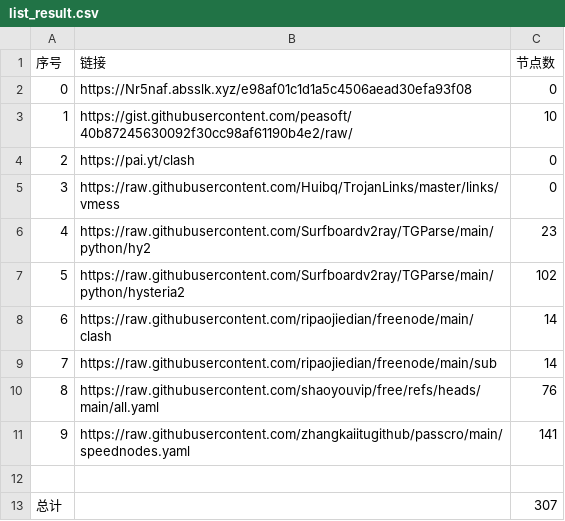
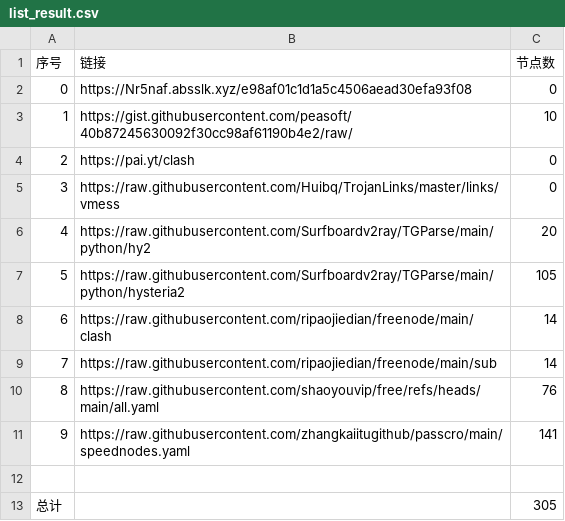
Before and after one commit to snowman-kai/AutoMergePublicNodes, a CSV file: list_result.csv, drawn as a sheet.

```diff
--- a/list_result.csv
+++ b/list_result.csv
@@ -5,4 +5,4 @@
 3,https://raw.githubusercontent.com/Huibq/TrojanLinks/master/links/vmess,0
-4,https://raw.githubusercontent.com/Surfboardv2ray/TGParse/main/python/hy2,23
-5,https://raw.githubusercontent.com/Surfboardv2ray/TGParse/main/python/hysteria2,102
+4,https://raw.githubusercontent.com/Surfboardv2ray/TGParse/main/python/hy2,20
+5,https://raw.githubusercontent.com/Surfboardv2ray/TGParse/main/python/hysteria2,105
 6,https://raw.githubusercontent.com/ripaojiedian/freenode/main/clash,14
@@ -12,2 +12,2 @@
 
-总计,,307
+总计,,305
```
Also changed, not shown: 10 other files.
